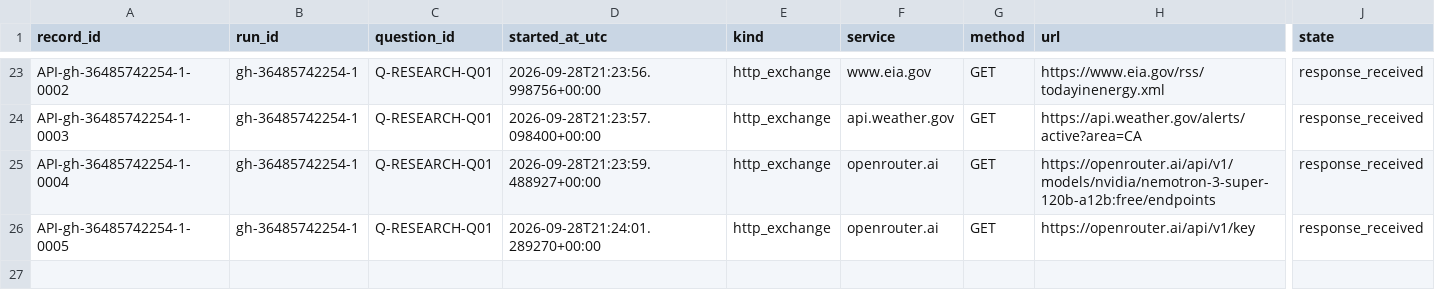
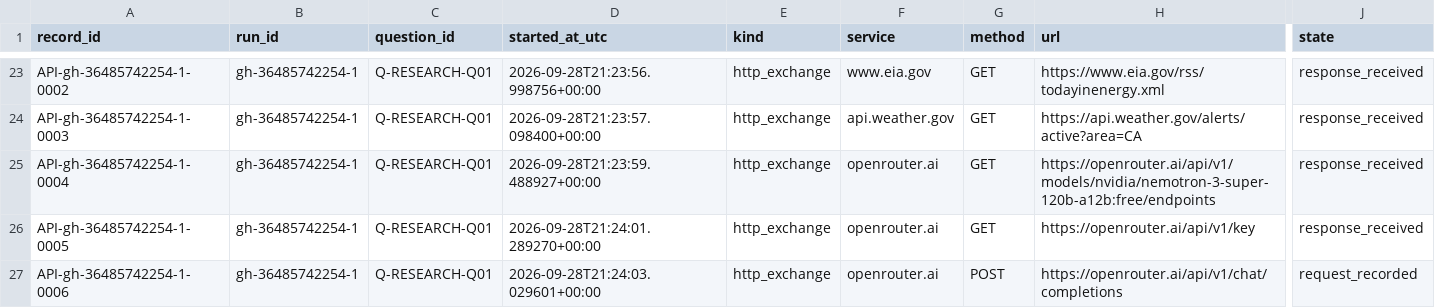
Before and after one commit to Jaradyne/Dis-Unity, a CSV file: digestion/threshold/api/interactions.csv, drawn as a sheet; only a part is shown, gaps mark what is left out; rows hold the shown columns only; the diff names each change by its address in the sheet, - before the commit and + after, or states it on an @@ line.

```diff
--- a/digestion/threshold/api/interactions.csv
+++ b/digestion/threshold/api/interactions.csv
+row 27: API-gh-36485742254-1-0006 | gh-36485742254-1 | Q-RESEARCH-Q01 | 2026-09-28T21:24:03.029601+00:00 | http_exchange | openrouter.ai | POST | https://openrouter.ai/api/v1/chat/completions | request_recorded
```
Also changed, not shown: 3 other files.
